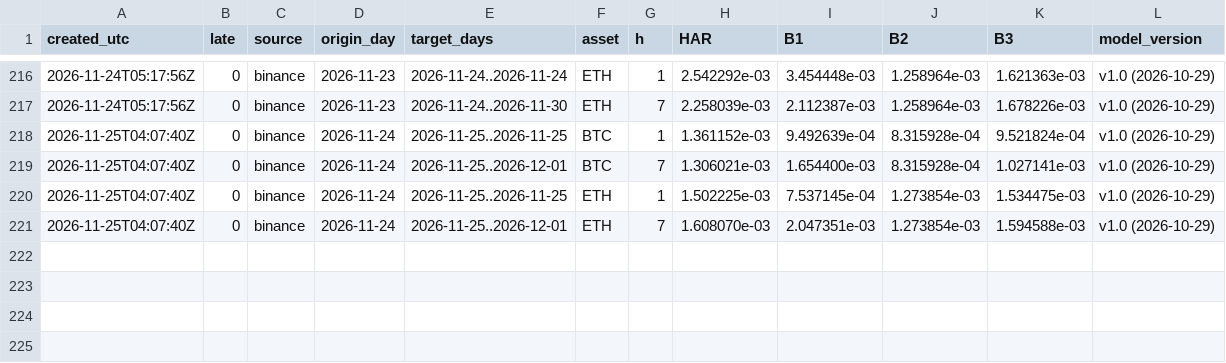
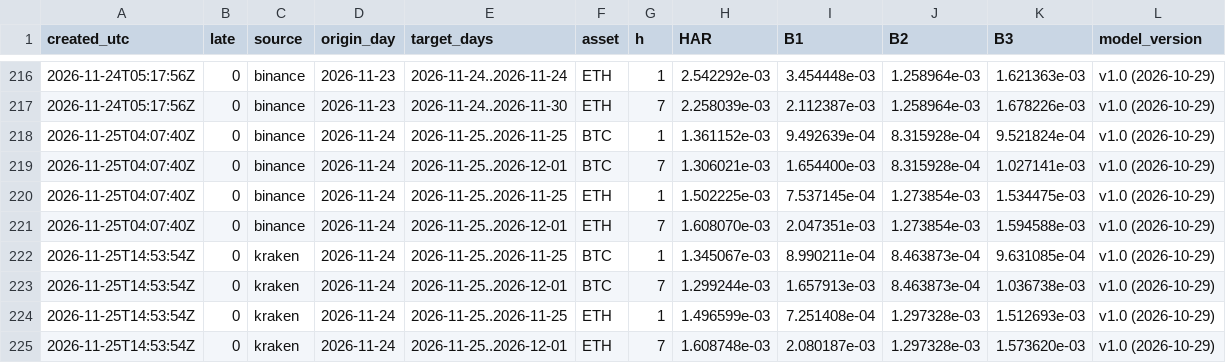
Before and after one commit to dabisattila-design/Medusa-data, a CSV file: data/d006/forecasts.csv, drawn as a sheet; only a part is shown, gaps mark what is left out.

```diff
--- a/data/d006/forecasts.csv
+++ b/data/d006/forecasts.csv
@@ -221 +221,5 @@ created_utc,late,source,origin_day,target_days,asset,h,HAR,B1,B2,B3,model_versio
 2026-11-25T04:07:40Z,0,binance,2026-11-24,2026-11-25..2026-12-01,ETH,7,1.608070e-03,2.047351e-03,1.273854e-03,1.594588e-03,v1.0 (2026-10-29)
+2026-11-25T14:53:54Z,0,kraken,2026-11-24,2026-11-25..2026-11-25,BTC,1,1.345067e-03,8.990211e-04,8.463873e-04,9.631085e-04,v1.0 (2026-10-29)
+2026-11-25T14:53:54Z,0,kraken,2026-11-24,2026-11-25..2026-12-01,BTC,7,1.299244e-03,1.657913e-03,8.463873e-04,1.036738e-03,v1.0 (2026-10-29)
+2026-11-25T14:53:54Z,0,kraken,2026-11-24,2026-11-25..2026-11-25,ETH,1,1.496599e-03,7.251408e-04,1.297328e-03,1.512693e-03,v1.0 (2026-10-29)
+2026-11-25T14:53:54Z,0,kraken,2026-11-24,2026-11-25..2026-12-01,ETH,7,1.608748e-03,2.080187e-03,1.297328e-03,1.573620e-03,v1.0 (2026-10-29)
```
